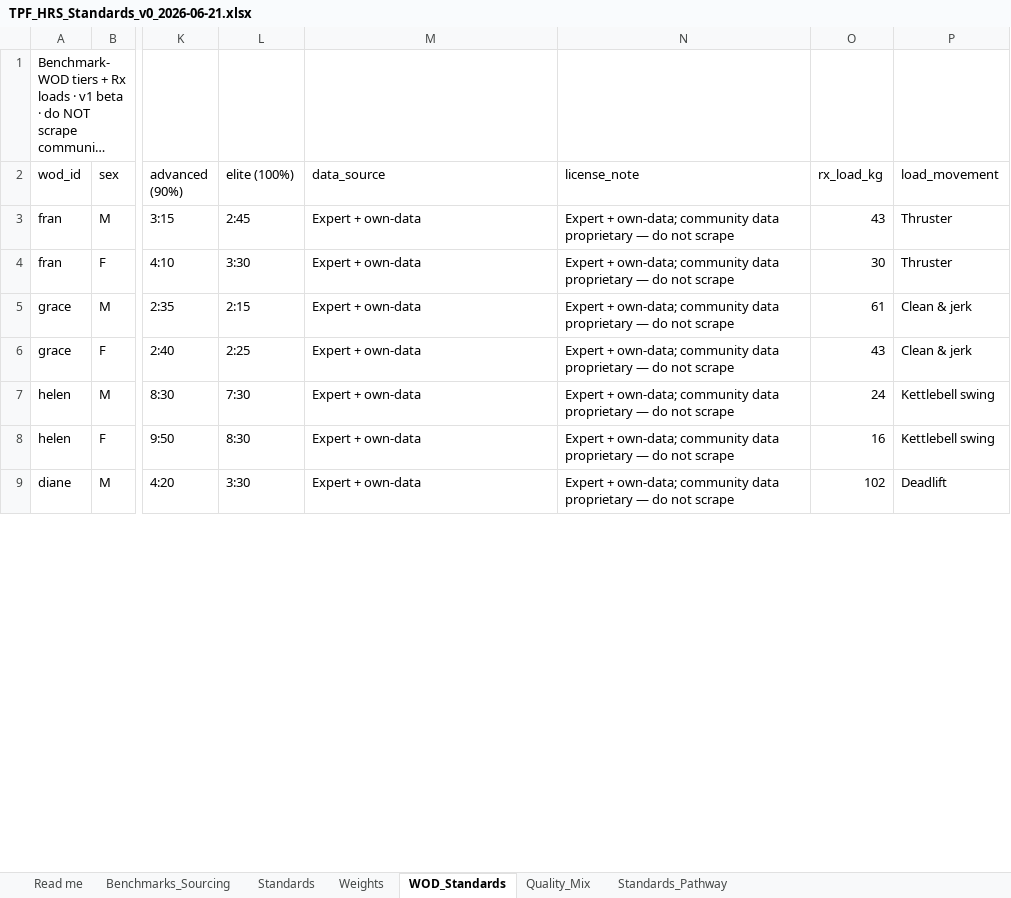
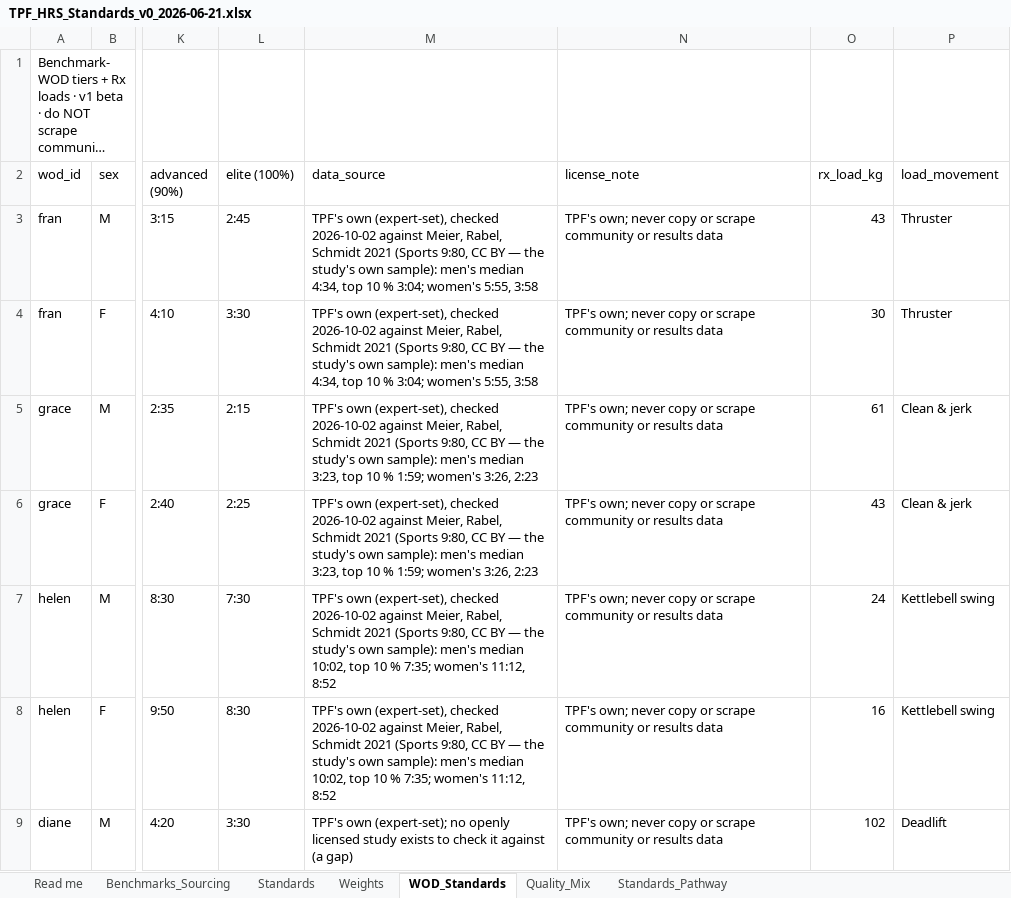
Before and after one commit to TGW7/TPFBenchmark, an Excel workbook: config/standards/TPF_HRS_Standards_v0_2026-06-21.xlsx, sheet WOD_Standards, drawn as a sheet; only a part is shown, gaps mark what is left out; long unchanged cells end in …; values as stored, in another font and other column widths than the file's, no borders; the diff covers the shown part only; the diff names each change by its address in the sheet, - before the commit and + after, or states it on an @@ line.

```diff
--- a/config/standards/TPF_HRS_Standards_v0_2026-06-21.xlsx (sheet WOD_Standards)
+++ b/config/standards/TPF_HRS_Standards_v0_2026-06-21.xlsx (sheet WOD_Standards)
-M3:M4 (data_source): Expert + own-data
+M3:M4 (data_source): TPF's own (expert-set), checked 2026-10-02 against Meier, Rabel, Schmidt 2021 (Sports 9:80, CC BY — the study's own sample): men's median 4:34, top 10 % 3:04; women's 5:55, 3:58
-N3:N9 (license_note): Expert + own-data; community data proprietary — do not scrape
+N3:N9 (license_note): TPF's own; never copy or scrape community or results data
-M5:M6 (data_source): Expert + own-data
+M5:M6 (data_source): TPF's own (expert-set), checked 2026-10-02 against Meier, Rabel, Schmidt 2021 (Sports 9:80, CC BY — the study's own sample): men's median 3:23, top 10 % 1:59; women's 3:26, 2:23
-M7:M8 (data_source): Expert + own-data
+M7:M8 (data_source): TPF's own (expert-set), checked 2026-10-02 against Meier, Rabel, Schmidt 2021 (Sports 9:80, CC BY — the study's own sample): men's median 10:02, top 10 % 7:35; women's 11:12, 8:52
-M9 (data_source): Expert + own-data
+M9 (data_source): TPF's own (expert-set); no openly licensed study exists to check it against (a gap)
```
Also changed, not shown: 21 edited cells elsewhere in this sheet, sheet Standards_Pathway, sheet Benchmarks_Sourcing, sheet Standards, sheet Read me, config/standards/TPF_Operator_Standards.xlsx, 15 other files.
